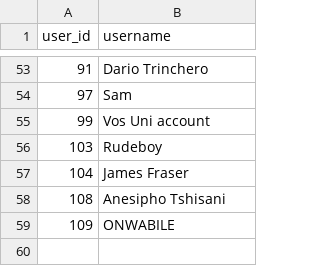
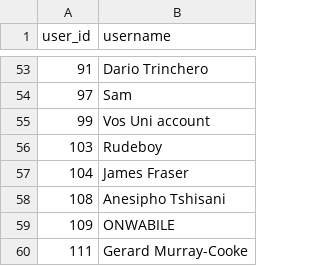
Before and after one commit to IsiXhosa-click/database, a CSV file: users.csv, drawn as a sheet; only a part is shown, gaps mark what is left out.

Commit message:
Daily backup for 2025-08-06 > > on-behalf-of: @IsiXhosa-click <restiosondev@gmail.com>

```diff
--- a/users.csv
+++ b/users.csv
@@ -59 +59,2 @@ user_id,username
 109,ONWABILE
+111,Gerard Murray-Cooke
```
